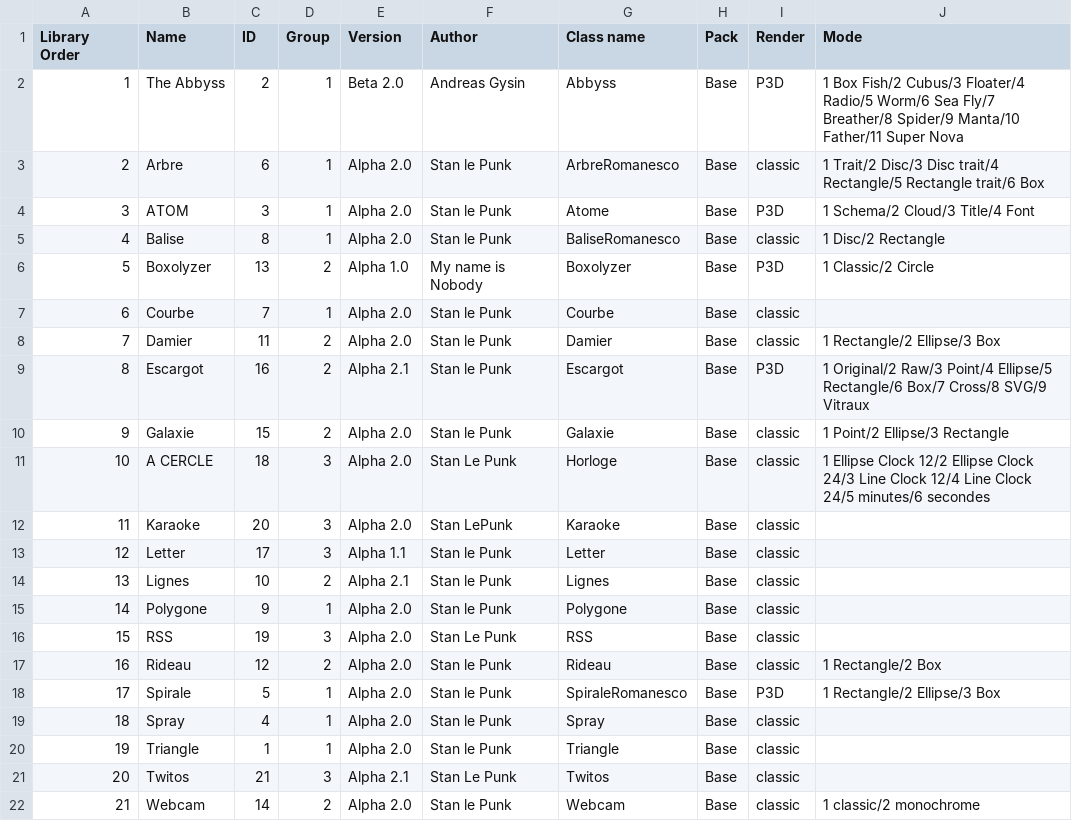
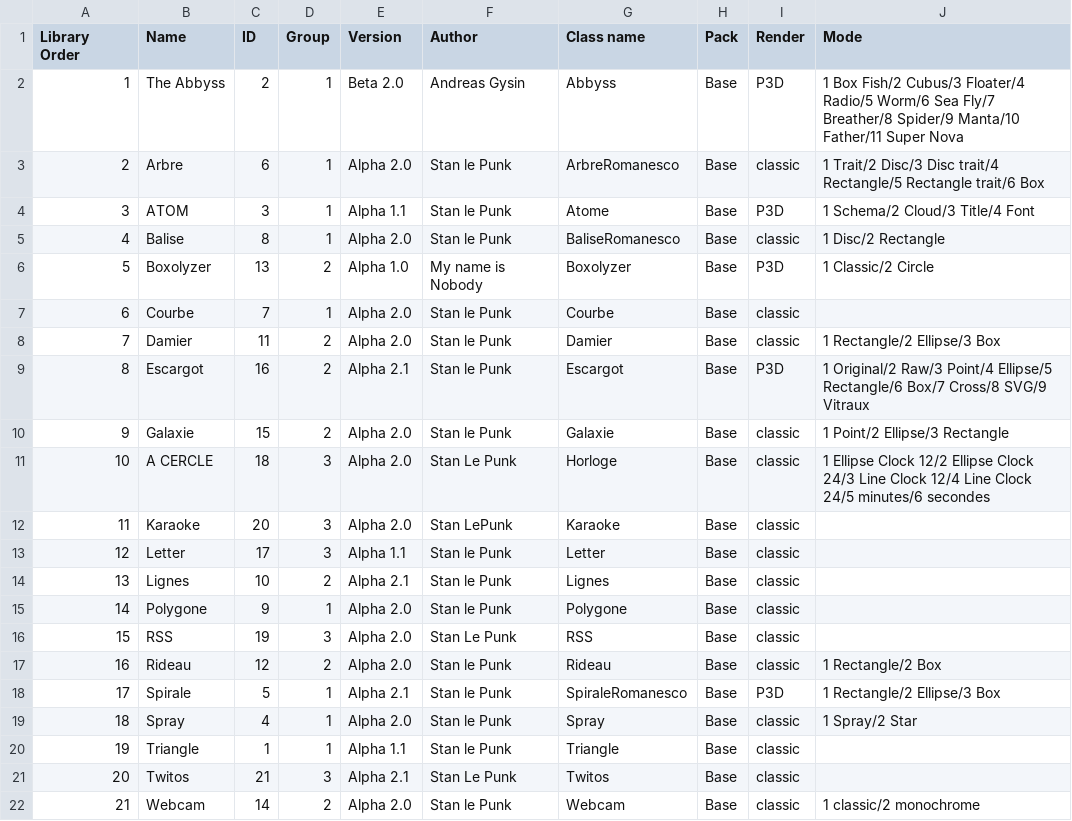
Before and after one commit to knupel/ROMANESCO-Processing, a CSV file: Controleur_25/preferences/objects/index_romanesco_objects.csv, drawn as a sheet.

Commit message:
revision y : add sub-object star and modification in Romanesco Manager

```diff
--- a/Controleur_25/preferences/objects/index_romanesco_objects.csv
+++ b/Controleur_25/preferences/objects/index_romanesco_objects.csv
@@ -3,3 +3,3 @@ Library Order,Name,ID,Group,Version,Author,Class name,Pack,Render,Mode
 2,Arbre,6,1,Alpha 2.0,Stan le Punk,ArbreRomanesco,Base,classic,1 Trait/2 Disc/3 Disc trait/4 Rectangle/5 Rectangle trait/6 Box
-3,ATOM,3,1,Alpha 2.0,Stan le Punk,Atome,Base,P3D,1 Schema/2 Cloud/3 Title/4 Font
+3,ATOM,3,1,Alpha 1.1,Stan le Punk,Atome,Base,P3D,1 Schema/2 Cloud/3 Title/4 Font
 4,Balise,8,1,Alpha 2.0,Stan le Punk,BaliseRomanesco,Base,classic,1 Disc/2 Rectangle
@@ -17,5 +17,5 @@ Library Order,Name,ID,Group,Version,Author,Class name,Pack,Render,Mode
 16,Rideau,12,2,Alpha 2.0,Stan le Punk,Rideau,Base,classic,1 Rectangle/2 Box
-17,Spirale,5,1,Alpha 2.0,Stan le Punk,SpiraleRomanesco,Base,P3D,1 Rectangle/2 Ellipse/3 Box
-18,Spray,4,1,Alpha 2.0,Stan le Punk,Spray,Base,classic,
-19,Triangle,1,1,Alpha 2.0,Stan le Punk,Triangle,Base,classic,
+17,Spirale,5,1,Alpha 2.1,Stan le Punk,SpiraleRomanesco,Base,P3D,1 Rectangle/2 Ellipse/3 Box
+18,Spray,4,1,Alpha 2.0,Stan le Punk,Spray,Base,classic,1 Spray/2 Star
+19,Triangle,1,1,Alpha 1.1,Stan le Punk,Triangle,Base,classic,
 20,Twitos,21,3,Alpha 2.1,Stan Le Punk,Twitos,Base,classic,
```
Also changed, not shown: PreScene_25/preferences/objects/index_romanesco_objects.csv, Scene_25/preferences/objects/index_romanesco_objects.csv, 20 other files.
